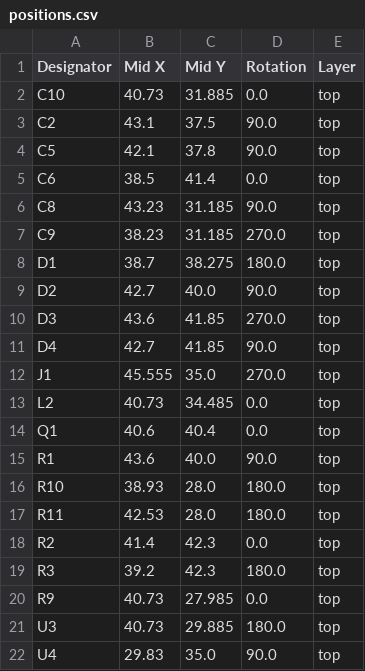
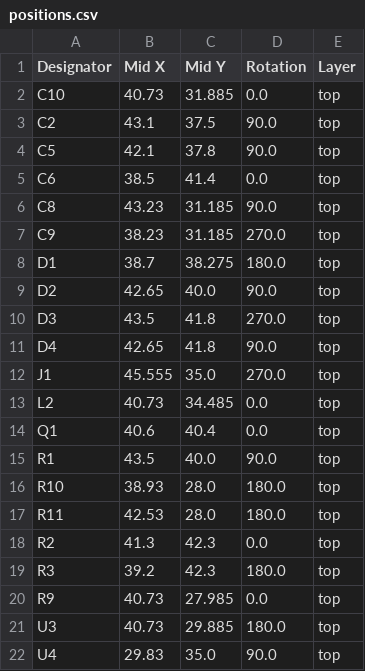
Before and after one commit to FigJam23/ESP32-Faikin-ESP32-C6-, a CSV file: PCB/Faikin/production/positions.csv, drawn as a sheet.

```diff
--- a/PCB/Faikin/production/positions.csv
+++ b/PCB/Faikin/production/positions.csv
@@ -8,5 +8,5 @@ C9,38.23,31.185,270.0,top
 D1,38.7,38.275,180.0,top
-D2,42.7,40.0,90.0,top
-D3,43.6,41.85,270.0,top
-D4,42.7,41.85,90.0,top
+D2,42.65,40.0,90.0,top
+D3,43.5,41.8,270.0,top
+D4,42.65,41.8,90.0,top
 J1,45.555,35.0,270.0,top
@@ -14,6 +14,6 @@ L2,40.73,34.485,0.0,top
 Q1,40.6,40.4,0.0,top
-R1,43.6,40.0,90.0,top
+R1,43.5,40.0,90.0,top
 R10,38.93,28.0,180.0,top
 R11,42.53,28.0,180.0,top
-R2,41.4,42.3,0.0,top
+R2,41.3,42.3,0.0,top
 R3,39.2,42.3,180.0,top
```
Also changed, not shown: PCB/Faikin/production/bom.csv, 5 other files.
